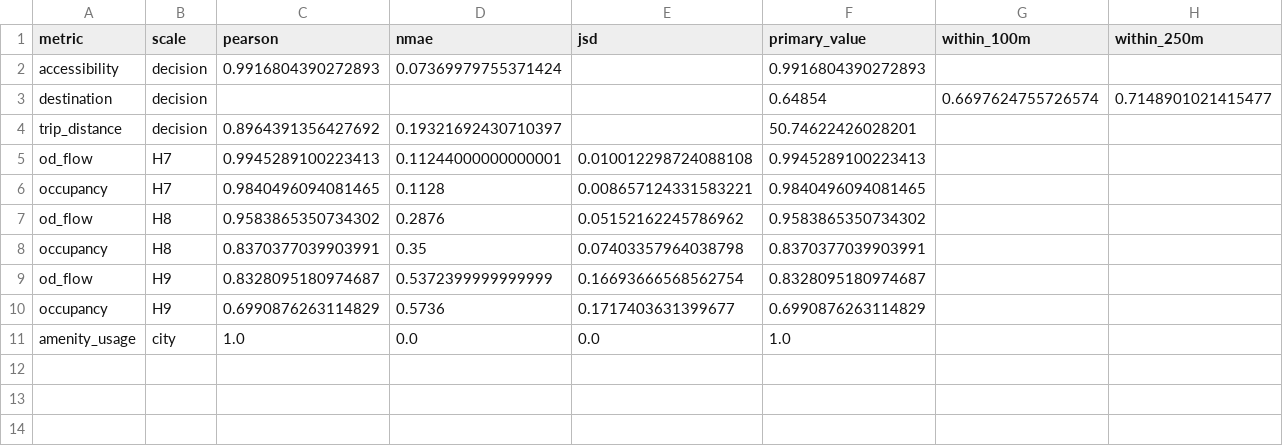
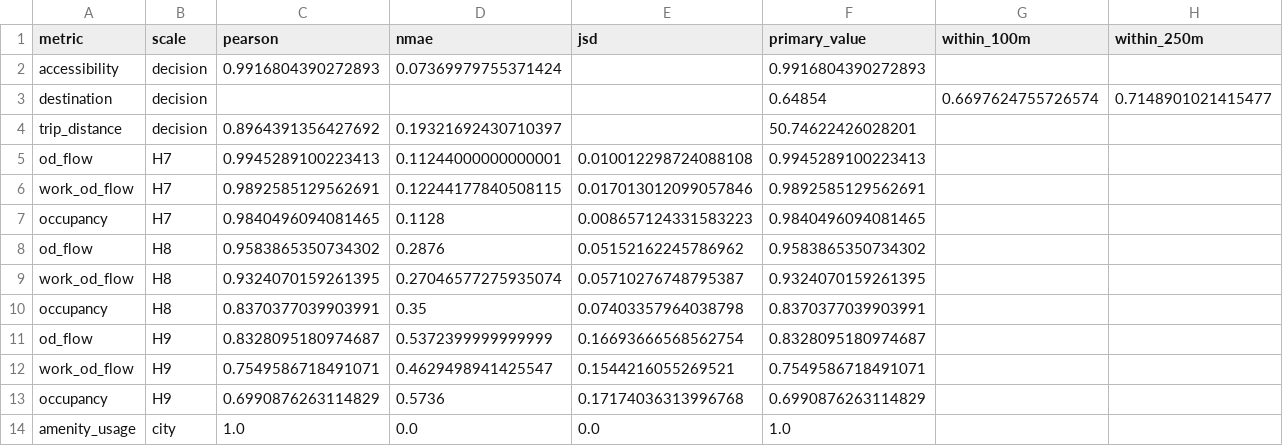
Before and after one commit to pifparfait/h3-urban-mobility-benchmark, a CSV file: outputs/new_york_ny/urban_fidelity/urban_fidelity_n10000.csv, drawn as a sheet; only a part is shown; addresses are those after the commit; rows hold the shown columns only; the diff names each change by its address in the sheet, - before the commit and + after, or states it on an @@ line.

```diff
--- a/outputs/new_york_ny/urban_fidelity/urban_fidelity_n10000.csv
+++ b/outputs/new_york_ny/urban_fidelity/urban_fidelity_n10000.csv
+row 6: work_od_flow | H7 | 0.9892585129562691 | 0.12244177840508115 | 0.017013012099057846 | 0.9892585129562691
-E7 (jsd): 0.008657124331583221
+E7 (jsd): 0.008657124331583223
+row 9: work_od_flow | H8 | 0.9324070159261395 | 0.27046577275935074 | 0.05710276748795387 | 0.9324070159261395
+row 12: work_od_flow | H9 | 0.7549586718491071 | 0.4629498941425547 | 0.1544216055269521 | 0.7549586718491071
-E13 (jsd): 0.1717403631399677
+E13 (jsd): 0.17174036313996768
```
Also changed, not shown: outputs/cambridge_ma/urban_fidelity/urban_fidelity_n10000.csv, outputs/urban_fidelity/urban_fidelity_n10000.csv, 15 other files.
